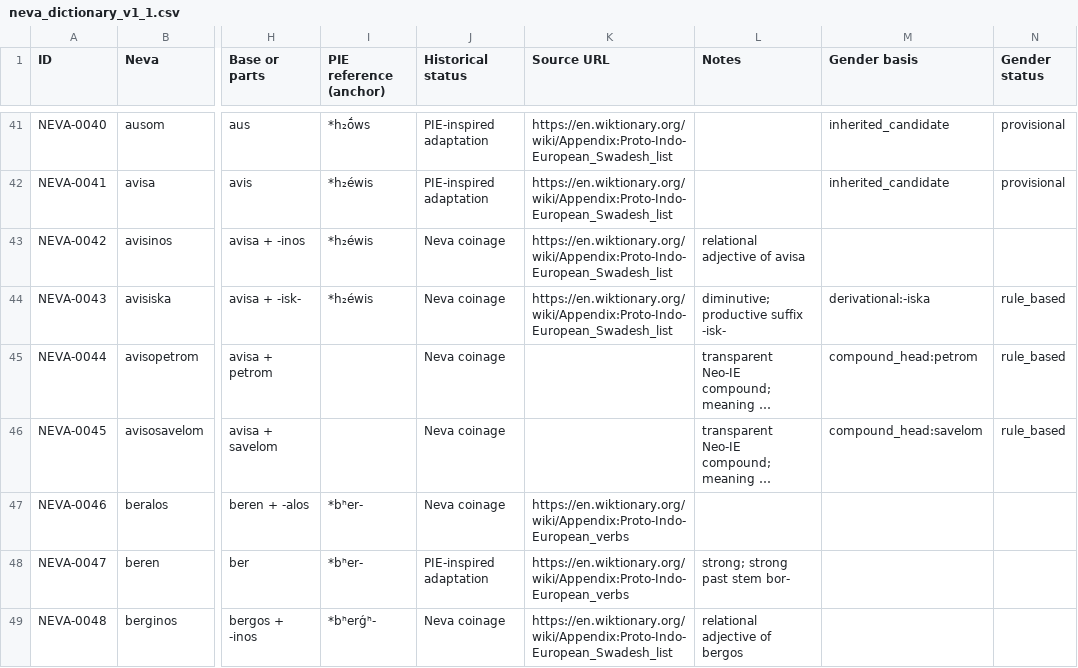
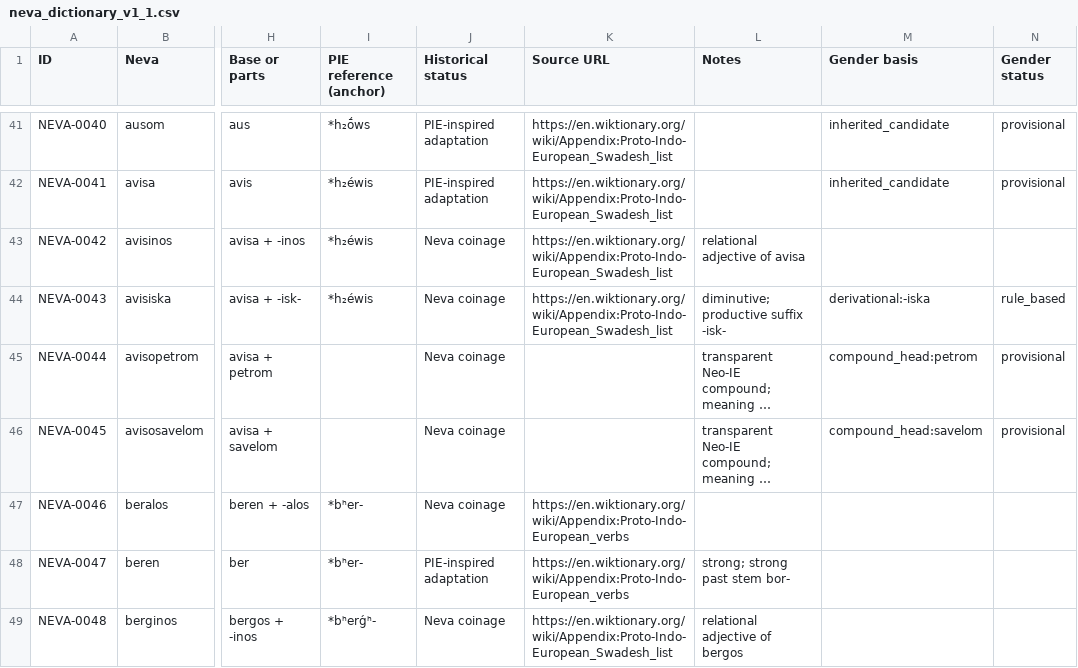
Before and after one commit to basperheim/neva-neo-indo-european-language, a CSV file: data/neva_dictionary_v1_1.csv, drawn as a sheet; only a part is shown, gaps mark what is left out; long unchanged cells end in …; the diff covers the shown part only; the diff names each change by its address in the sheet, - before the commit and + after, or states it on an @@ line.

Commit message:
Propagate provisional inherited-gender status through compound heads

```diff
--- a/data/neva_dictionary_v1_1.csv
+++ b/data/neva_dictionary_v1_1.csv
-N45:N46 (Gender status): rule_based
+N45:N46 (Gender status): provisional
```
Also changed, not shown: 59 edited cells elsewhere in this file.
